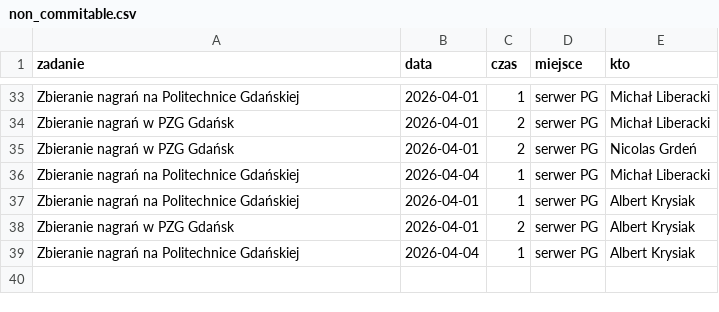
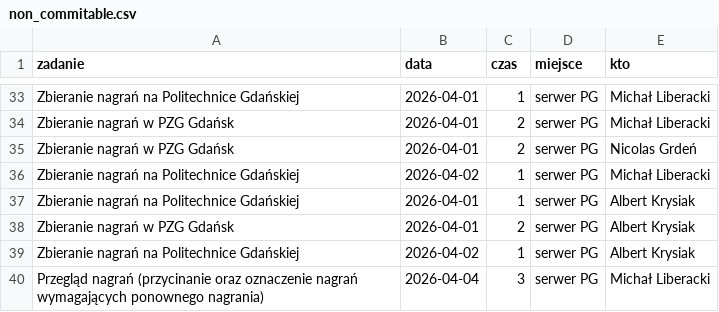
Before and after one commit to PJMatch/project_work, a CSV file: non_commitable.csv, drawn as a sheet; only a part is shown, gaps mark what is left out.

Commit message:
Add new entries to non_commitable.csv

```diff
--- a/non_commitable.csv
+++ b/non_commitable.csv
@@ -35,5 +35,6 @@ Zbieranie nagrań w PZG Gdańsk,2026-04-01,2,serwer PG,Michał Liberacki
 Zbieranie nagrań w PZG Gdańsk,2026-04-01,2,serwer PG,Nicolas Grdeń
-Zbieranie nagrań na Politechnice Gdańskiej,2026-04-04,1,serwer PG,Michał Liberacki
+Zbieranie nagrań na Politechnice Gdańskiej,2026-04-02,1,serwer PG,Michał Liberacki
 Zbieranie nagrań na Politechnice Gdańskiej,2026-04-01,1,serwer PG,Albert Krysiak
 Zbieranie nagrań w PZG Gdańsk,2026-04-01,2,serwer PG,Albert Krysiak
-Zbieranie nagrań na Politechnice Gdańskiej,2026-04-04,1,serwer PG,Albert Krysiak
+Zbieranie nagrań na Politechnice Gdańskiej,2026-04-02,1,serwer PG,Albert Krysiak
+Przegląd nagrań (przycinanie oraz oznaczenie nagrań wymagających ponownego nagrania),2026-04-04,3,serwer PG,Michał Liberacki
```
